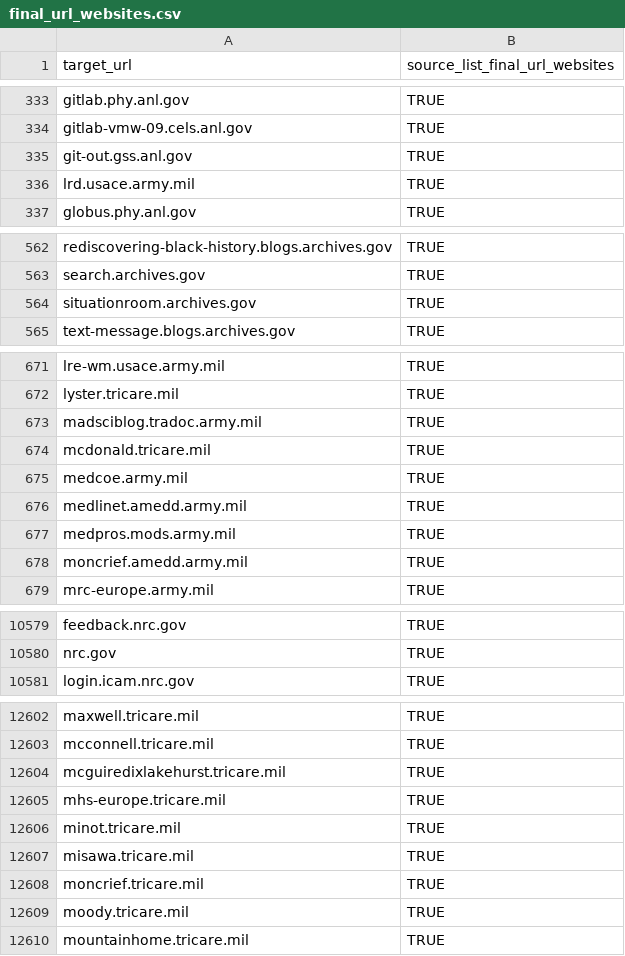
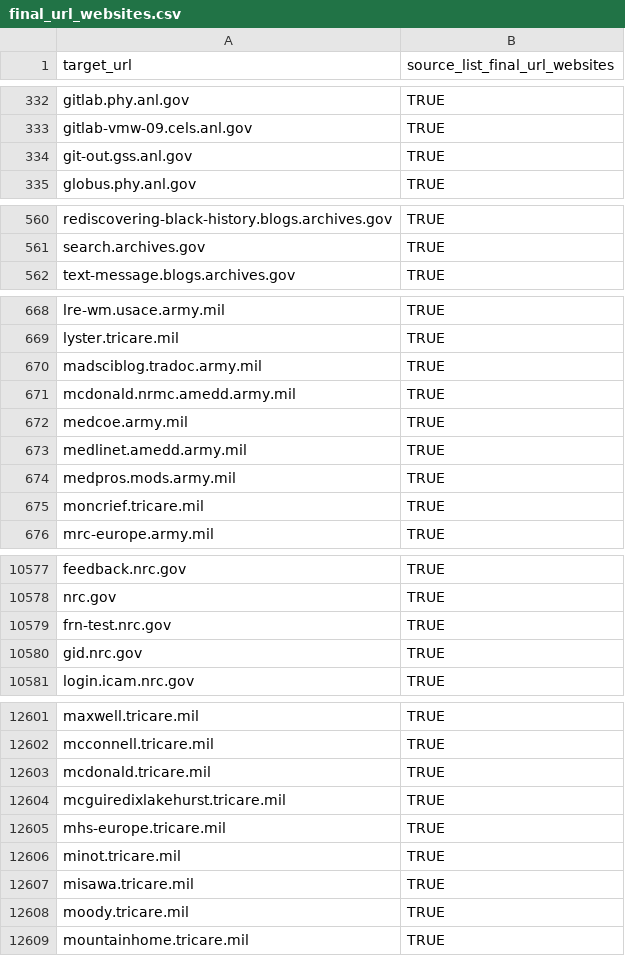
Before and after one commit to GSA/federal-website-index, a CSV file: data/formatted-source-lists/final_url_websites.csv, drawn as a sheet; only a part is shown, gaps mark what is left out; the diff covers the shown part only.

```diff
--- a/data/formatted-source-lists/final_url_websites.csv
+++ b/data/formatted-source-lists/final_url_websites.csv
@@ -335,3 +334,2 @@ gitlab-vmw-09.cels.anl.gov,TRUE
 git-out.gss.anl.gov,TRUE
-lrd.usace.army.mil,TRUE
 globus.phy.anl.gov,TRUE
@@ -563,3 +561,2 @@ rediscovering-black-history.blogs.archives.gov,TRUE
 search.archives.gov,TRUE
-situationroom.archives.gov,TRUE
 text-message.blogs.archives.gov,TRUE
@@ -673,3 +670,3 @@ lyster.tricare.mil,TRUE
 madsciblog.tradoc.army.mil,TRUE
-mcdonald.tricare.mil,TRUE
+mcdonald.nrmc.amedd.army.mil,TRUE
 medcoe.army.mil,TRUE
@@ -677,3 +674,3 @@ medlinet.amedd.army.mil,TRUE
 medpros.mods.army.mil,TRUE
-moncrief.amedd.army.mil,TRUE
+moncrief.tricare.mil,TRUE
 mrc-europe.army.mil,TRUE
@@ -10580,2 +10578,4 @@ feedback.nrc.gov,TRUE
 nrc.gov,TRUE
+frn-test.nrc.gov,TRUE
+gid.nrc.gov,TRUE
 login.icam.nrc.gov,TRUE
@@ -12603,2 +12602,3 @@ maxwell.tricare.mil,TRUE
 mcconnell.tricare.mil,TRUE
+mcdonald.tricare.mil,TRUE
 mcguiredixlakehurst.tricare.mil,TRUE
@@ -12607,3 +12607,2 @@ minot.tricare.mil,TRUE
 misawa.tricare.mil,TRUE
-moncrief.tricare.mil,TRUE
 moody.tricare.mil,TRUE
```
Also changed, not shown: 23 added rows, 24 removed rows, 10 moved rows and 1 edited cell elsewhere in this file, data/formatted-source-lists/dap_2.csv, data/formatted-source-lists/gov.csv, 5 other files.
